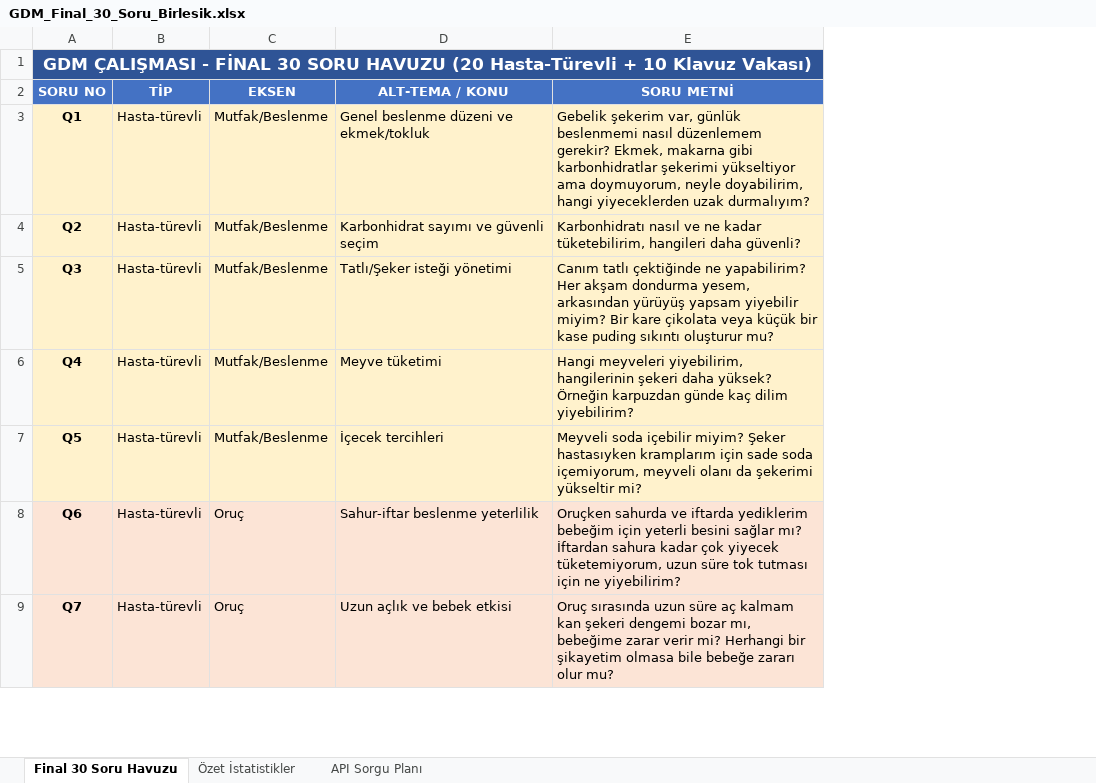
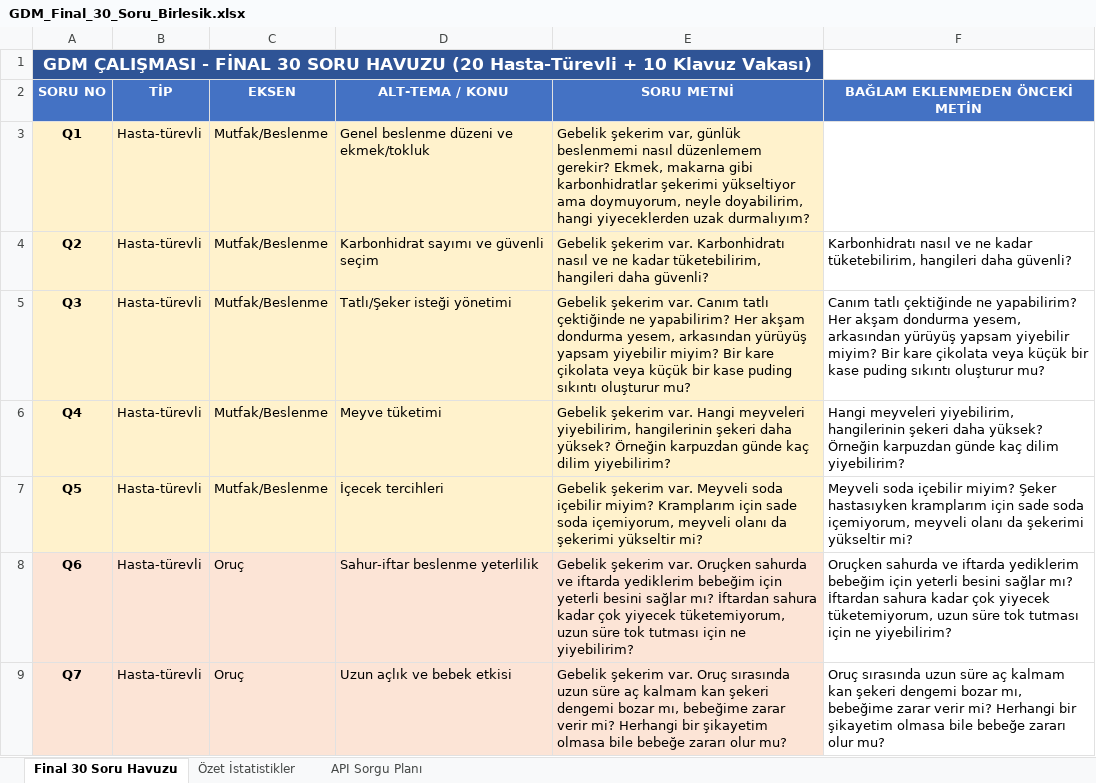
Before and after one commit to MehmetCanAkay/GdmSurvey, an Excel workbook: data/GDM_Final_30_Soru_Birlesik.xlsx, sheet Final 30 Soru Havuzu, drawn as a sheet; only a part is shown; values as stored, in another font and other column widths than the file's, no borders; removed rows and columns are numbered as before the commit, all else as after; the diff covers the shown part only; the diff names each change by its address in the sheet, - before the commit and + after, or states it on an @@ line.

```diff
--- a/data/GDM_Final_30_Soru_Birlesik.xlsx (sheet Final 30 Soru Havuzu)
+++ b/data/GDM_Final_30_Soru_Birlesik.xlsx (sheet Final 30 Soru Havuzu)
+column E (SORU METNİ), rows 3-9: Gebelik şekerim var, günlük beslenmemi nasıl düzenlemem gerekir? Ekmek, makarna gibi karbonhidratlar şekerimi yükseltiyor ama doymuyorum, neyle doyabilirim, hangi yiyeceklerden uzak durmalıyım? | Gebelik şekerim var. Karbonhidratı nasıl ve ne kadar tüketebilirim, hangileri daha güvenli? | Gebelik şekerim var. Canım tatlı çektiğinde ne yapabilirim? Her akşam dondurma yesem, arkasından yürüyüş yapsam yiyebilir miyim? Bir kare çikolata veya küçük bir kase puding sıkıntı oluşturur mu? | Gebelik şekerim var. Hangi meyveleri yiyebilirim, hangilerinin şekeri daha yüksek? Örneğin karpuzdan günde kaç dilim yiyebilirim? | Gebelik şekerim var. Meyveli soda içebilir miyim? Kramplarım için sade soda içemiyorum, meyveli olanı da şekerimi yükseltir mi? | Gebelik şekerim var. Oruçken sahurda ve iftarda yediklerim bebeğim için yeterli besini sağlar mı? İftardan sahura kadar çok yiyecek tüketemiyorum, uzun süre tok tutması için ne yiyebilirim? | Gebelik şekerim var. Oruç sırasında uzun süre aç kalmam kan şekeri dengemi bozar mı, bebeğime zarar verir mi? Herhangi bir şikayetim olmasa bile bebeğe zararı olur mu?
-A1:E1 merged
+A1:E1 merged
-F2: SORU METNİ
+F2: BAĞLAM EKLENMEDEN ÖNCEKİ METİN
-F3 (BAĞLAM EKLENMEDEN ÖNCEKİ METİN): Gebelik şekerim var, günlük beslenmemi nasıl düzenlemem gerekir? Ekmek, makarna gibi karbonhidratlar şekerimi yükseltiyor ama doymuyorum, neyle doyabilirim, hangi yiyeceklerden uzak durmalıyım?
+F3 (BAĞLAM EKLENMEDEN ÖNCEKİ METİN): (empty)
-F3:F7 fill: #FFF2CC
+F3:F7 fill: none
-F8:F9 fill: #FCE4D6
+F8:F9 fill: none
```
Also changed, not shown: 3 edited cells and cell formats elsewhere in this sheet, 14 other files.
